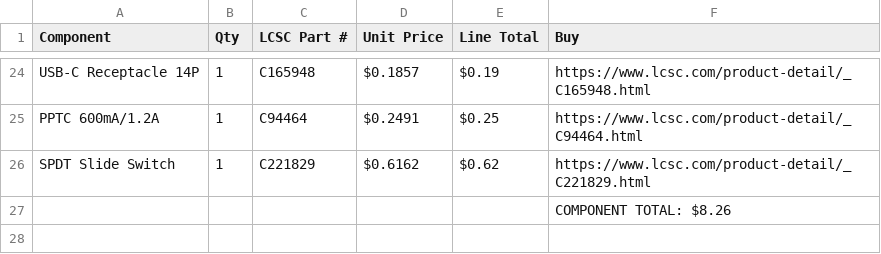
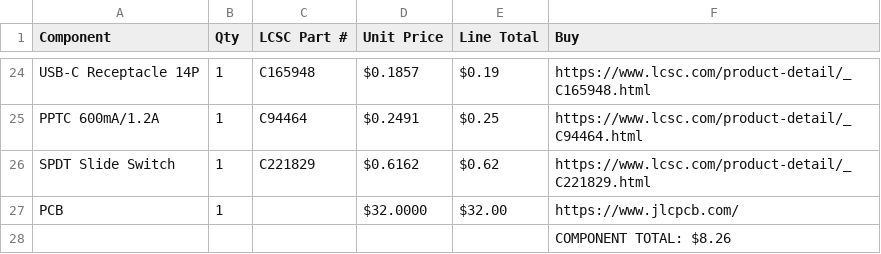
Before and after one commit to sneakylizard123-4/FTDIboard, a CSV file: BOM.csv, drawn as a sheet; only a part is shown, gaps mark what is left out.

Commit message:
add pcb to bom

```diff
--- a/BOM.csv
+++ b/BOM.csv
@@ -26,2 +26,3 @@ PPTC 600mA/1.2A,1,C94464,$0.2491,$0.25,https://www.lcsc.com/product-detail/_C944
 SPDT Slide Switch,1,C221829,$0.6162,$0.62,https://www.lcsc.com/product-detail/_C221829.html
+PCB,1,,$32.0000,$32.00,https://www.jlcpcb.com/
 ,,,,,COMPONENT TOTAL: $8.26
```
